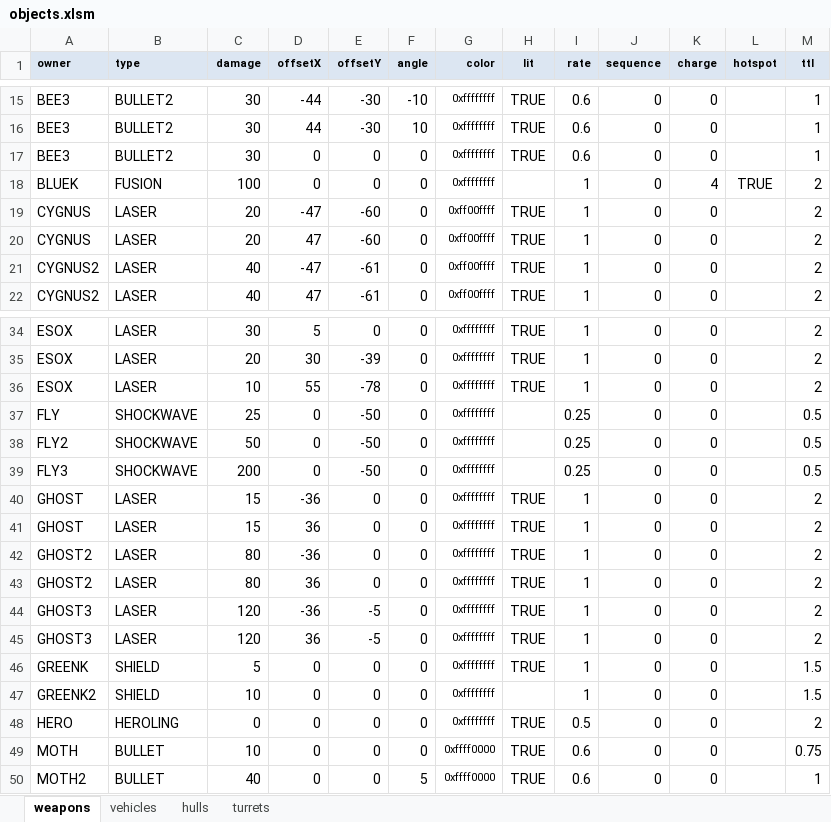
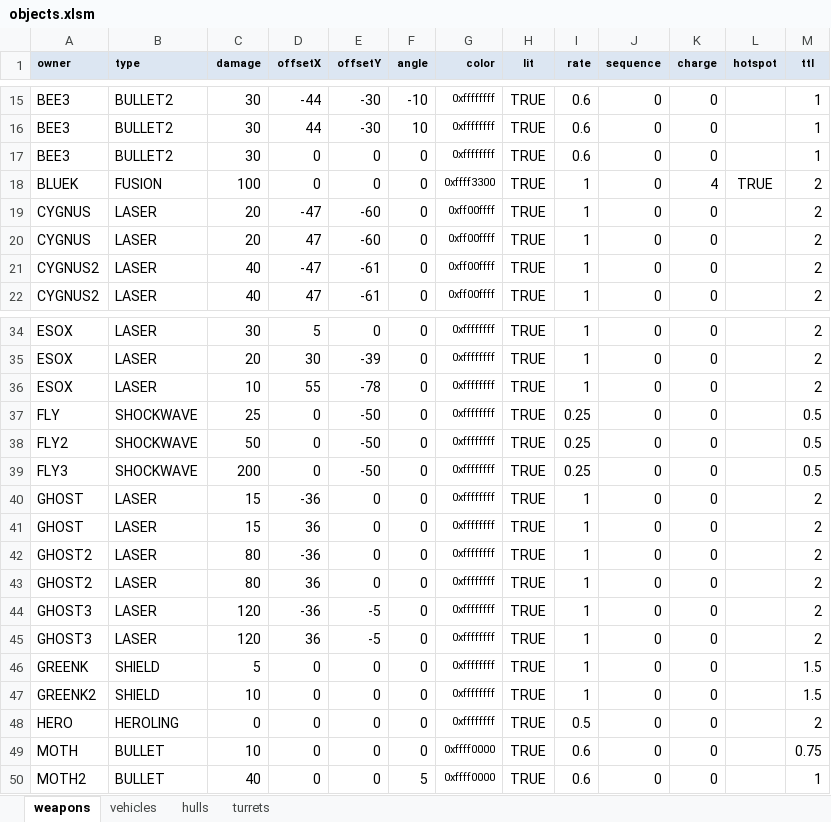
Before and after one commit to MehYam/unity, an Excel workbook: PvT/objects.xlsm, sheet weapons, drawn as a sheet; only a part is shown, gaps mark what is left out; values as stored, in another font and other column widths than the file's, no borders; charts and pictures and table styles not drawn; the diff covers the shown part only; the diff names each change by its address in the sheet, - before the commit and + after, or states it on an @@ line.

```diff
--- a/PvT/objects.xlsm (sheet weapons)
+++ b/PvT/objects.xlsm (sheet weapons)
-G18 (color): 0xffffffff
+G18 (color): 0xffff3300
-H18 (lit): (empty)
+H18 (lit): TRUE
-H37:H39 (lit): (empty)
+H37:H39 (lit): TRUE
-H47 (lit): (empty)
+H47 (lit): TRUE
```
Also changed, not shown: 17 edited cells elsewhere in this sheet, 8 other files.
